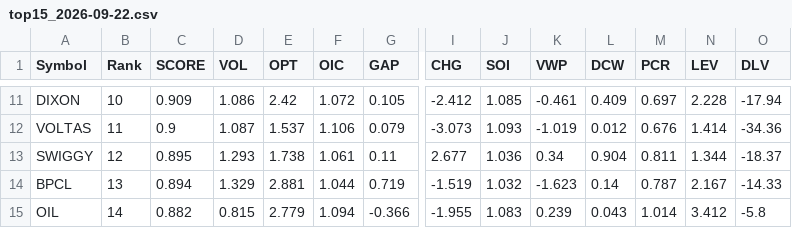
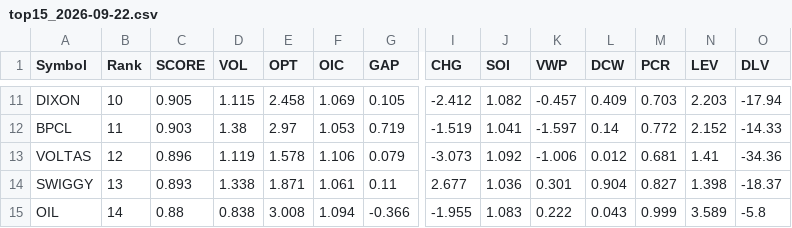
Before and after one commit to kumarshivuppcl-svg/morning-signal-bot, a CSV file: data/top15_2026-09-22.csv, drawn as a sheet; only a part is shown, gaps mark what is left out; removed rows and columns are numbered as before the commit, all else as after; rows hold the shown columns only; the diff covers the shown part only; the diff names each change by its address in the sheet, - before the commit and + after, or states it on an @@ line.

```diff
--- a/data/top15_2026-09-22.csv
+++ b/data/top15_2026-09-22.csv
-C11 (SCORE): 0.909
+C11 (SCORE): 0.905
-D11 (VOL): 1.086
+D11 (VOL): 1.115
-E11 (OPT): 2.42
+E11 (OPT): 2.458
-F11 (OIC): 1.072
+F11 (OIC): 1.069
-J11 (SOI): 1.085
+J11 (SOI): 1.082
-K11 (VWP): -0.461
+K11 (VWP): -0.457
-M11 (PCR): 0.697
+M11 (PCR): 0.703
-N11 (LEV): 2.228
+N11 (LEV): 2.203
+row 12: BPCL | 11 | 0.903 | 1.38 | 2.97 | 1.053 | 0.719 | -1.519 | 1.041 | -1.597 | 0.14 | 0.772 | 2.152 | -14.33
-B13 (Rank): 11
+B13 (Rank): 12
-C13 (SCORE): 0.9
+C13 (SCORE): 0.896
-D13 (VOL): 1.087
+D13 (VOL): 1.119
-E13 (OPT): 1.537
+E13 (OPT): 1.578
-J13 (SOI): 1.093
+J13 (SOI): 1.092
-K13 (VWP): -1.019
+K13 (VWP): -1.006
-M13 (PCR): 0.676
+M13 (PCR): 0.681
-N13 (LEV): 1.414
+N13 (LEV): 1.41
-B14 (Rank): 12
+B14 (Rank): 13
-C14 (SCORE): 0.895
+C14 (SCORE): 0.893
-D14 (VOL): 1.293
+D14 (VOL): 1.338
-E14 (OPT): 1.738
+E14 (OPT): 1.871
-K14 (VWP): 0.34
+K14 (VWP): 0.301
-M14 (PCR): 0.811
+M14 (PCR): 0.827
-N14 (LEV): 1.344
+N14 (LEV): 1.398
-row 14: BPCL | 13 | 0.894 | 1.329 | 2.881 | 1.044 | 0.719 | -1.519 | 1.032 | -1.623 | 0.14 | 0.787 | 2.167 | -14.33
-C15 (SCORE): 0.882
+C15 (SCORE): 0.88
-D15 (VOL): 0.815
+D15 (VOL): 0.838
-E15 (OPT): 2.779
+E15 (OPT): 3.008
-K15 (VWP): 0.239
+K15 (VWP): 0.222
-M15 (PCR): 1.014
+M15 (PCR): 0.999
-N15 (LEV): 3.412
+N15 (LEV): 3.589
```
Also changed, not shown: 1 added row, 1 removed row and 69 edited cells elsewhere in this file, 1 other file.
